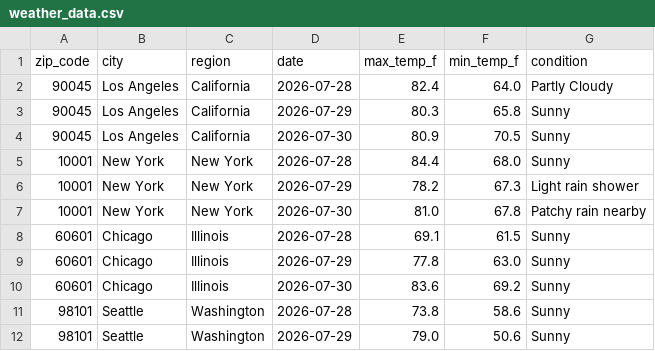
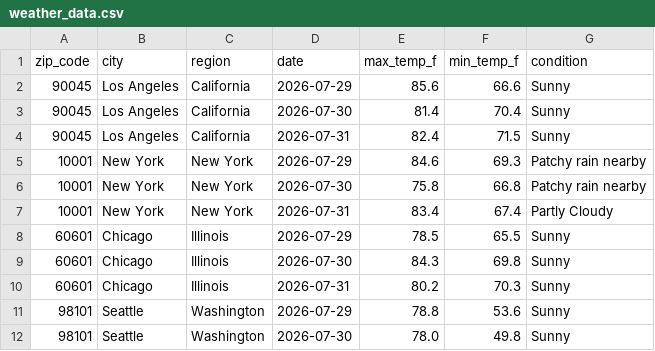
Before and after one commit to djain2905/weather-api-pipeline, a CSV file: weather_data.csv, drawn as a sheet; only a part is shown; the diff covers the shown part only.

```diff
--- a/weather_data.csv
+++ b/weather_data.csv
@@ -1,12 +1,12 @@
 zip_code,city,region,date,max_temp_f,min_temp_f,condition
-90045,Los Angeles,California,2026-07-28,82.4,64.0,Partly Cloudy
-90045,Los Angeles,California,2026-07-29,80.3,65.8,Sunny
-90045,Los Angeles,California,2026-07-30,80.9,70.5,Sunny
-10001,New York,New York,2026-07-28,84.4,68.0,Sunny
-10001,New York,New York,2026-07-29,78.2,67.3,Light rain shower
-10001,New York,New York,2026-07-30,81.0,67.8,Patchy rain nearby
-60601,Chicago,Illinois,2026-07-28,69.1,61.5,Sunny
-60601,Chicago,Illinois,2026-07-29,77.8,63.0,Sunny
-60601,Chicago,Illinois,2026-07-30,83.6,69.2,Sunny
-98101,Seattle,Washington,2026-07-28,73.8,58.6,Sunny
-98101,Seattle,Washington,2026-07-29,79.0,50.6,Sunny
+90045,Los Angeles,California,2026-07-29,85.6,66.6,Sunny
+90045,Los Angeles,California,2026-07-30,81.4,70.4,Sunny
+90045,Los Angeles,California,2026-07-31,82.4,71.5,Sunny
+10001,New York,New York,2026-07-29,84.6,69.3,Patchy rain nearby
+10001,New York,New York,2026-07-30,75.8,66.8,Patchy rain nearby
+10001,New York,New York,2026-07-31,83.4,67.4,Partly Cloudy
+60601,Chicago,Illinois,2026-07-29,78.5,65.5,Sunny
+60601,Chicago,Illinois,2026-07-30,84.3,69.8,Sunny
+60601,Chicago,Illinois,2026-07-31,80.2,70.3,Sunny
+98101,Seattle,Washington,2026-07-29,78.8,53.6,Sunny
+98101,Seattle,Washington,2026-07-30,78.0,49.8,Sunny
```
Also changed, not shown: 1 added row, 1 removed row and 142 edited cells elsewhere in this file.
